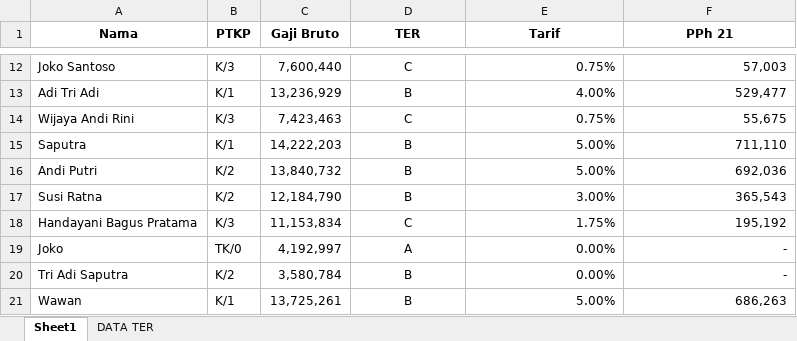
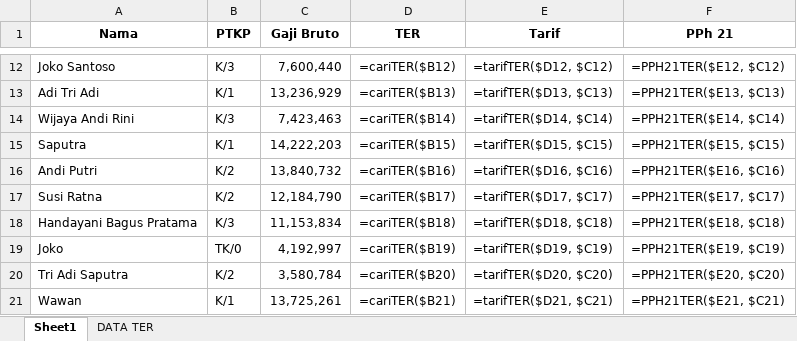
Before and after one commit to QaruzDin/PPh21Counter, an Excel workbook: data_fiktif_gaji.xlsx, sheet Sheet1, drawn as a sheet; only a part is shown, gaps mark what is left out; values as stored, in another font and other column widths than the file's, no borders; formulas are shown in place of their values; the diff covers the shown part only; the diff names each change by its address in the sheet, - before the commit and + after, or states it on an @@ line.

```diff
--- a/data_fiktif_gaji.xlsx (sheet Sheet1)
+++ b/data_fiktif_gaji.xlsx (sheet Sheet1)
-D12 (TER): C
+D12 (TER): =cariTER($B12)
-E12 (Tarif): 0.75%
+E12 (Tarif): =tarifTER($D12, $C12)
-F12 (PPh 21): 57,003
+F12 (PPh 21): =PPH21TER($E12, $C12)
-D13 (TER): B
+D13 (TER): =cariTER($B13)
-E13 (Tarif): 4.00%
+E13 (Tarif): =tarifTER($D13, $C13)
-F13 (PPh 21): 529,477
+F13 (PPh 21): =PPH21TER($E13, $C13)
-D14 (TER): C
+D14 (TER): =cariTER($B14)
-E14 (Tarif): 0.75%
+E14 (Tarif): =tarifTER($D14, $C14)
-F14 (PPh 21): 55,675
+F14 (PPh 21): =PPH21TER($E14, $C14)
-D15 (TER): B
+D15 (TER): =cariTER($B15)
-E15 (Tarif): 5.00%
+E15 (Tarif): =tarifTER($D15, $C15)
-F15 (PPh 21): 711,110
+F15 (PPh 21): =PPH21TER($E15, $C15)
-D16 (TER): B
+D16 (TER): =cariTER($B16)
-E16 (Tarif): 5.00%
+E16 (Tarif): =tarifTER($D16, $C16)
-F16 (PPh 21): 692,036
+F16 (PPh 21): =PPH21TER($E16, $C16)
-D17 (TER): B
+D17 (TER): =cariTER($B17)
-E17 (Tarif): 3.00%
+E17 (Tarif): =tarifTER($D17, $C17)
-F17 (PPh 21): 365,543
+F17 (PPh 21): =PPH21TER($E17, $C17)
-D18 (TER): C
+D18 (TER): =cariTER($B18)
-E18 (Tarif): 1.75%
+E18 (Tarif): =tarifTER($D18, $C18)
-F18 (PPh 21): 195,192
+F18 (PPh 21): =PPH21TER($E18, $C18)
-D19 (TER): A
+D19 (TER): =cariTER($B19)
-E19 (Tarif): 0.00%
+E19 (Tarif): =tarifTER($D19, $C19)
-F19 (PPh 21): -
+F19 (PPh 21): =PPH21TER($E19, $C19)
-D20 (TER): B
+D20 (TER): =cariTER($B20)
-E20 (Tarif): 0.00%
+E20 (Tarif): =tarifTER($D20, $C20)
-F20 (PPh 21): -
+F20 (PPh 21): =PPH21TER($E20, $C20)
-D21 (TER): B
+D21 (TER): =cariTER($B21)
-E21 (Tarif): 5.00%
+E21 (Tarif): =tarifTER($D21, $C21)
-F21 (PPh 21): 686,263
+F21 (PPh 21): =PPH21TER($E21, $C21)
```
Also changed, not shown: 63 edited cells elsewhere in this sheet.
